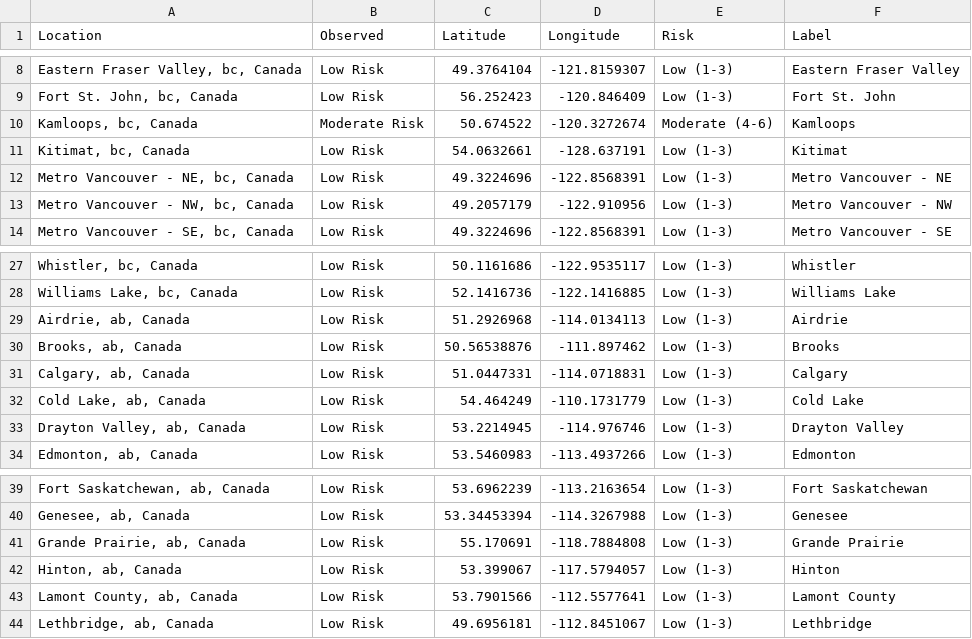
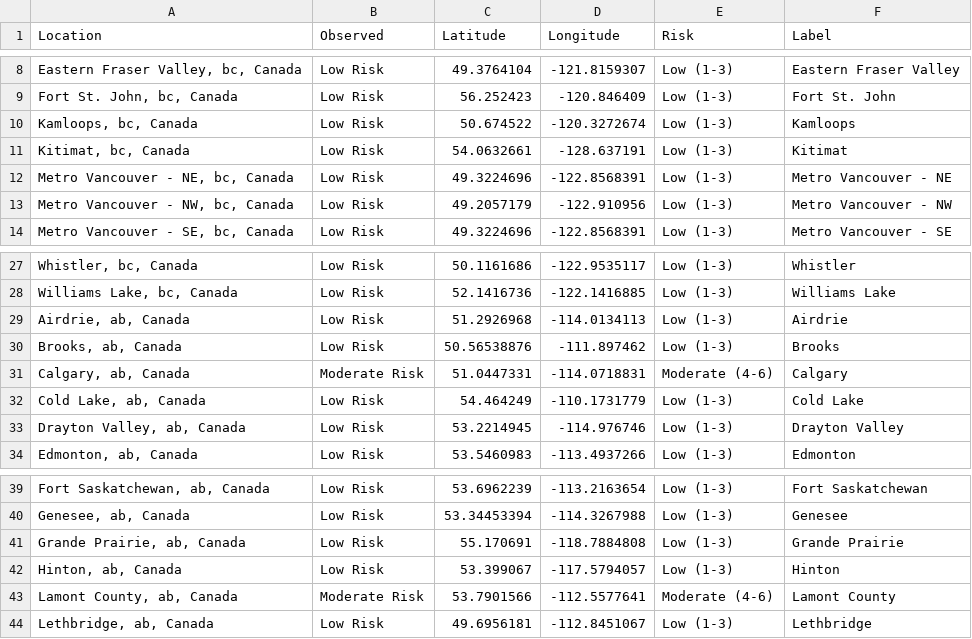
Before and after one commit to jagius/cda-air-quality-compiler, a CSV file: docs/compiled_air_quality.csv, drawn as a sheet; only a part is shown, gaps mark what is left out.

```diff
--- a/docs/compiled_air_quality.csv
+++ b/docs/compiled_air_quality.csv
@@ -9,3 +9,3 @@ Location,Observed,Latitude,Longitude,Risk,Label
 "Fort St. John, bc, Canada",Low Risk,56.252423,-120.846409,Low (1-3),Fort St. John
-"Kamloops, bc, Canada",Moderate Risk,50.674522,-120.3272674,Moderate (4-6),Kamloops
+"Kamloops, bc, Canada",Low Risk,50.674522,-120.3272674,Low (1-3),Kamloops
 "Kitimat, bc, Canada",Low Risk,54.0632661,-128.637191,Low (1-3),Kitimat
@@ -30,3 +30,3 @@ Location,Observed,Latitude,Longitude,Risk,Label
 "Brooks, ab, Canada",Low Risk,50.56538876,-111.897462,Low (1-3),Brooks
-"Calgary, ab, Canada",Low Risk,51.0447331,-114.0718831,Low (1-3),Calgary
+"Calgary, ab, Canada",Moderate Risk,51.0447331,-114.0718831,Moderate (4-6),Calgary
 "Cold Lake, ab, Canada",Low Risk,54.464249,-110.1731779,Low (1-3),Cold Lake
@@ -42,3 +42,3 @@ Location,Observed,Latitude,Longitude,Risk,Label
 "Hinton, ab, Canada",Low Risk,53.399067,-117.5794057,Low (1-3),Hinton
-"Lamont County, ab, Canada",Low Risk,53.7901566,-112.5577641,Low (1-3),Lamont County
+"Lamont County, ab, Canada",Moderate Risk,53.7901566,-112.5577641,Moderate (4-6),Lamont County
 "Lethbridge, ab, Canada",Low Risk,49.6956181,-112.8451067,Low (1-3),Lethbridge
```
Also changed, not shown: docs/active_fires.csv, docs/active_fires_nt.csv, 8 other files.
